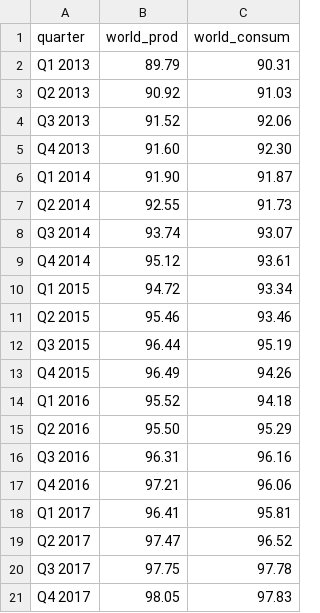
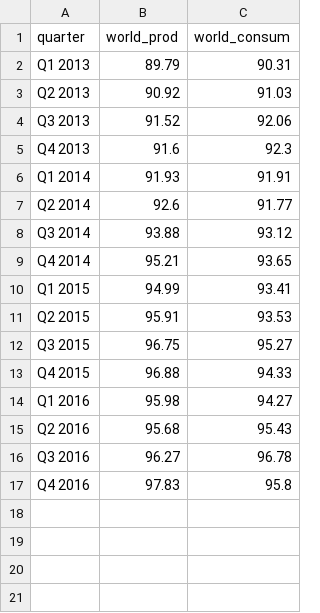
Before and after one commit to shijithpk/d3_fuel, a CSV file: tab2.csv, drawn as a sheet.

Commit message:
Update tab2.csv

```diff
--- a/tab2.csv
+++ b/tab2.csv
@@ -4,18 +4,14 @@ Q2 2013,90.92,91.03
 Q3 2013,91.52,92.06
-Q4 2013,91.60,92.30
-Q1 2014,91.90,91.87
-Q2 2014,92.55,91.73
-Q3 2014,93.74,93.07
-Q4 2014,95.12,93.61
-Q1 2015,94.72,93.34
-Q2 2015,95.46,93.46
-Q3 2015,96.44,95.19
-Q4 2015,96.49,94.26
-Q1 2016,95.52,94.18
-Q2 2016,95.50,95.29
-Q3 2016,96.31,96.16
-Q4 2016,97.21,96.06
-Q1 2017,96.41,95.81
-Q2 2017,97.47,96.52
-Q3 2017,97.75,97.78
-Q4 2017,98.05,97.83
+Q4 2013,91.6,92.3
+Q1 2014,91.93,91.91
+Q2 2014,92.6,91.77
+Q3 2014,93.88,93.12
+Q4 2014,95.21,93.65
+Q1 2015,94.99,93.41
+Q2 2015,95.91,93.53
+Q3 2015,96.75,95.27
+Q4 2015,96.88,94.33
+Q1 2016,95.98,94.27
+Q2 2016,95.68,95.43
+Q3 2016,96.27,96.78
+Q4 2016,97.83,95.8
```
